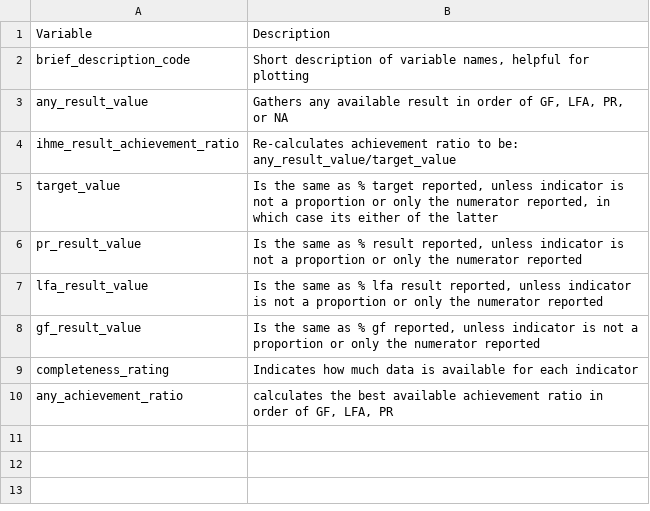
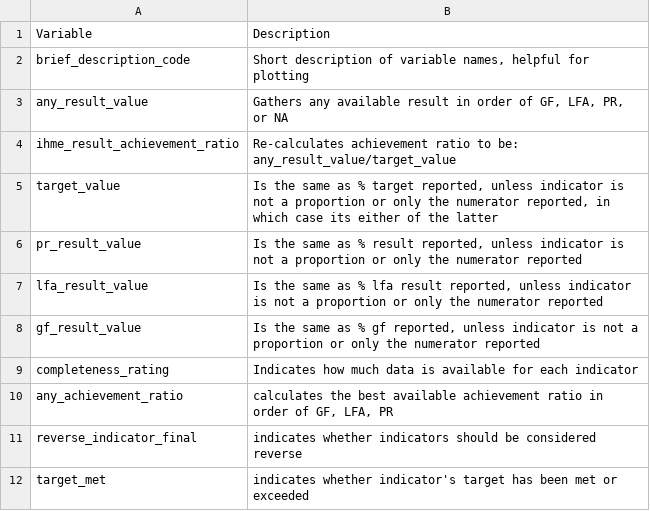
Before and after one commit to ihmeuw/gf, a CSV file: outcome_measurement/all/performance_indicators/codebooks/derived_variables_kpi.csv, drawn as a sheet; the diff names each change by its address in the sheet, - before the commit and + after, or states it on an @@ line.

```diff
--- a/outcome_measurement/all/performance_indicators/codebooks/derived_variables_kpi.csv
+++ b/outcome_measurement/all/performance_indicators/codebooks/derived_variables_kpi.csv
+row 11: reverse_indicator_final | indicates whether indicators should be considered reverse
+row 12: target_met | indicates whether indicator's target has been met or exceeded
```
Also changed, not shown: outcome_measurement/all/performance_indicators/codebooks/indicators_codebook.csv, outcome_measurement/all/performance_indicators/codebooks/indicators_codebook_reverse.csv, 34 other files.
